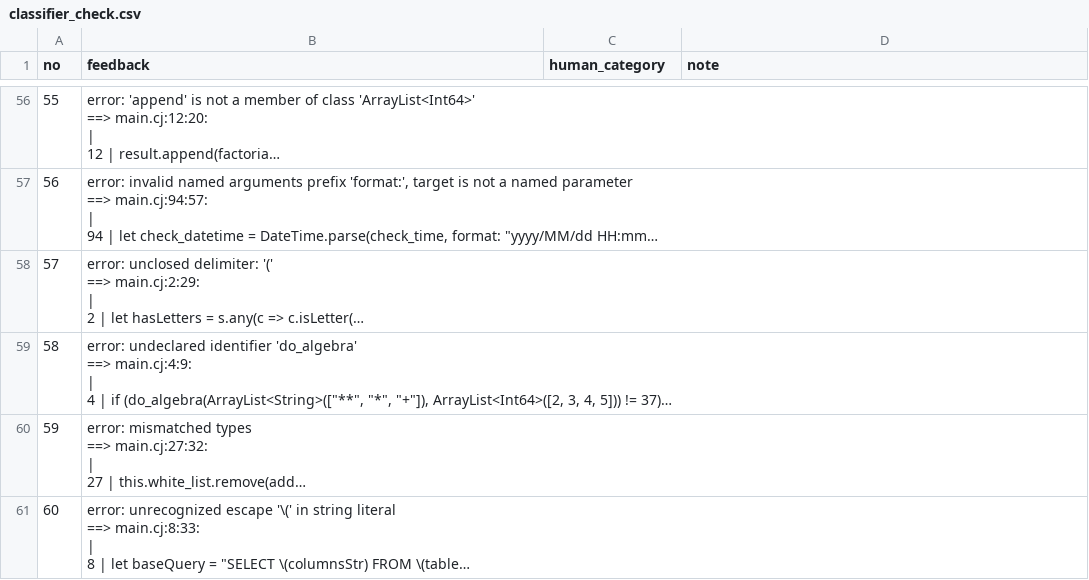
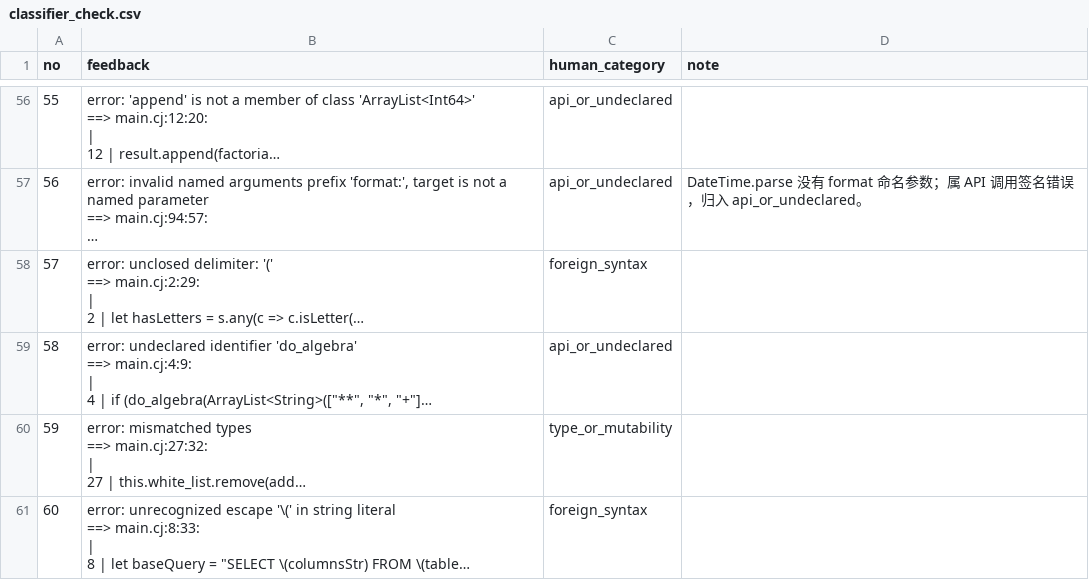
Before and after one commit to JunjieChen0/cangjie, a CSV file: results/classifier_check/classifier_check.csv, drawn as a sheet; only a part is shown, gaps mark what is left out; long unchanged cells end in …; the diff covers the shown part only; the diff names each change by its address in the sheet, - before the commit and + after, or states it on an @@ line.

```diff
--- a/results/classifier_check/classifier_check.csv
+++ b/results/classifier_check/classifier_check.csv
-C56:C57 (human_category): (empty)
+C56:C57 (human_category): api_or_undeclared
-D57 (note): (empty)
+D57 (note): DateTime.parse 没有 format 命名参数；属 API 调用签名错误，归入 api_or_undeclared。
-C58 (human_category): (empty)
+C58 (human_category): foreign_syntax
-C59 (human_category): (empty)
+C59 (human_category): api_or_undeclared
-C60 (human_category): (empty)
+C60 (human_category): type_or_mutability
-C61 (human_category): (empty)
+C61 (human_category): foreign_syntax
```
Also changed, not shown: 56 edited cells elsewhere in this file, 4 other files.
